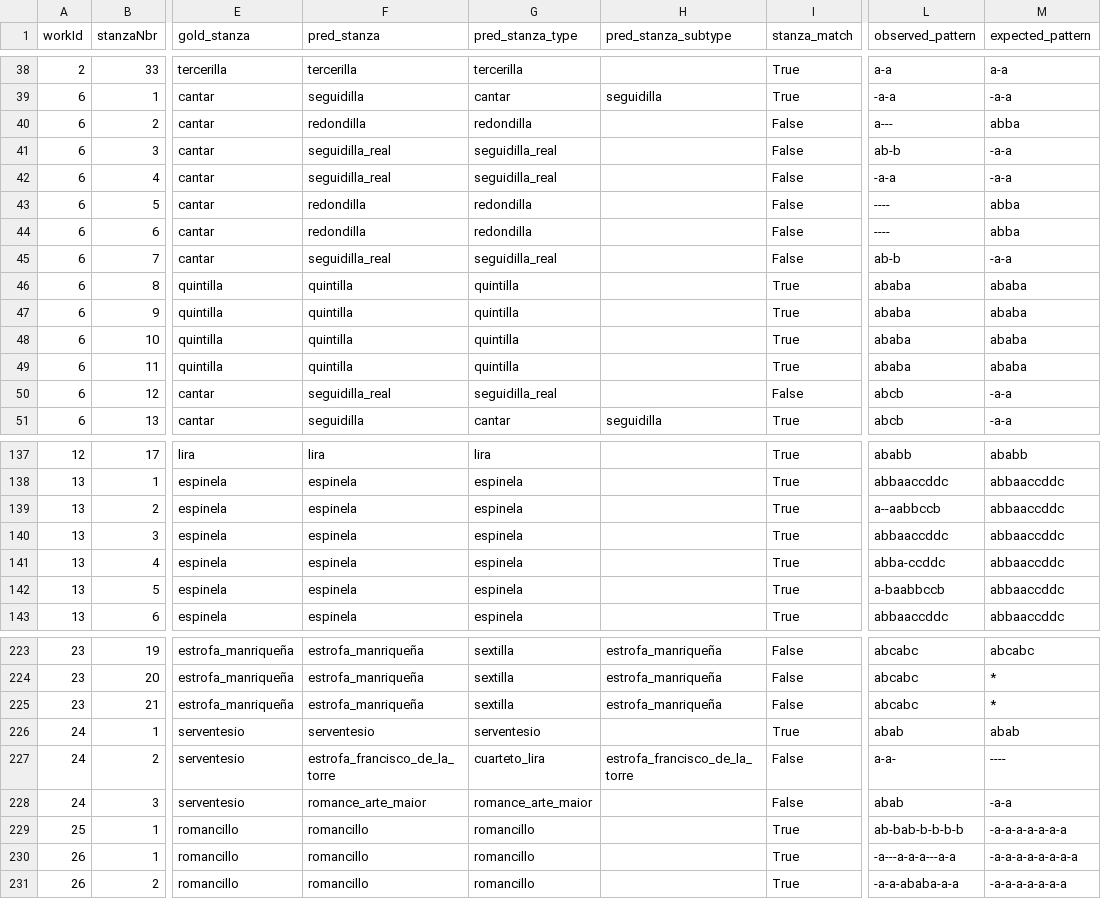
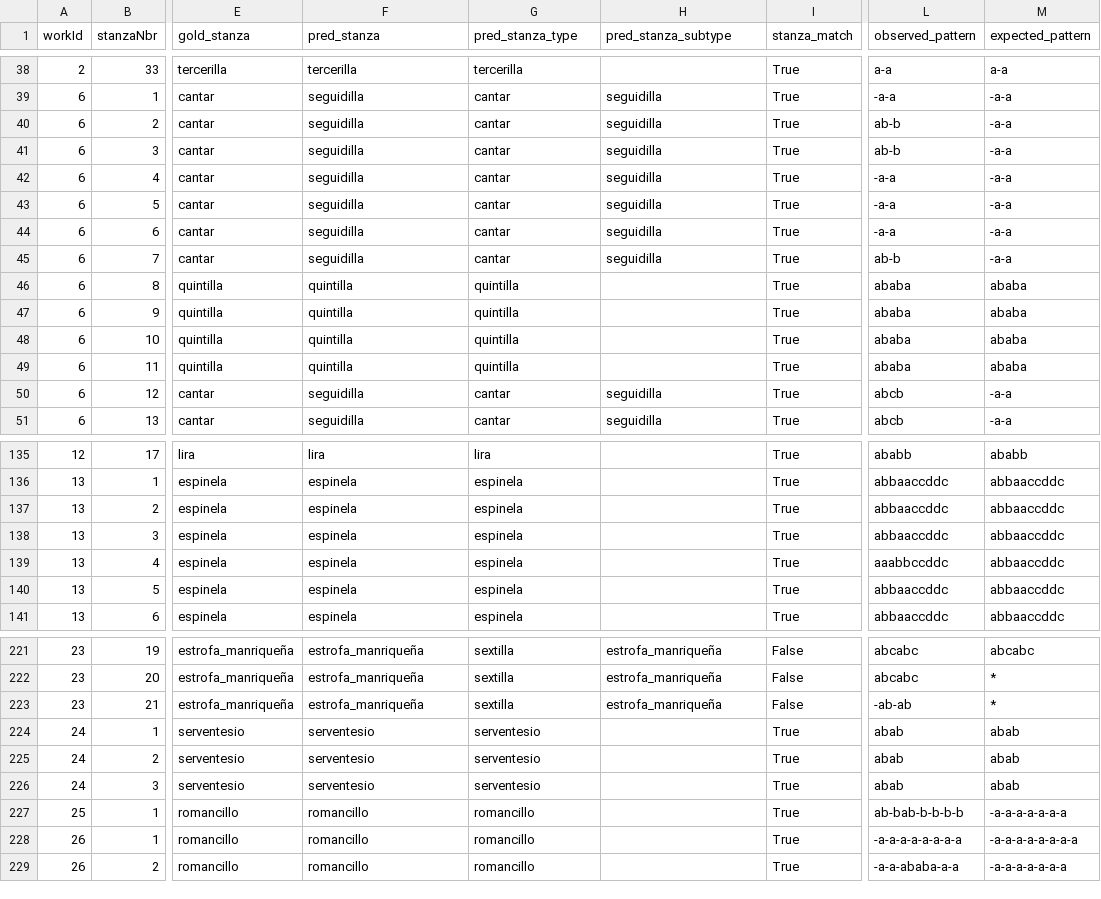
Before and after one commit to compellit/gators, a TSV file: data/stanzas.tsv, drawn as a sheet; only a part is shown, gaps mark what is left out; addresses are those after the commit; the diff covers the shown part only; the diff names each change by its address in the sheet, - before the commit and + after, or states it on an @@ line.

```diff
--- a/data/stanzas.tsv
+++ b/data/stanzas.tsv
-F40 (pred_stanza): redondilla
+F40 (pred_stanza): seguidilla
-G40 (pred_stanza_type): redondilla
+G40 (pred_stanza_type): cantar
-H40:H45 (pred_stanza_subtype): (empty)
+H40:H45 (pred_stanza_subtype): seguidilla
-I40:I45 (stanza_match): False
+I40:I45 (stanza_match): True
-L40 (observed_pattern): a---
+L40 (observed_pattern): ab-b
-M40 (expected_pattern): abba
+M40 (expected_pattern): -a-a
-F41:F42 (pred_stanza): seguidilla_real
+F41:F42 (pred_stanza): seguidilla
-G41:G42 (pred_stanza_type): seguidilla_real
+G41:G42 (pred_stanza_type): cantar
-F43:F44 (pred_stanza): redondilla
+F43:F44 (pred_stanza): seguidilla
-G43:G44 (pred_stanza_type): redondilla
+G43:G44 (pred_stanza_type): cantar
-L43:L44 (observed_pattern): ----
+L43:L44 (observed_pattern): -a-a
-M43:M44 (expected_pattern): abba
+M43:M44 (expected_pattern): -a-a
-F45 (pred_stanza): seguidilla_real
+F45 (pred_stanza): seguidilla
-G45 (pred_stanza_type): seguidilla_real
+G45 (pred_stanza_type): cantar
-F50 (pred_stanza): seguidilla_real
+F50 (pred_stanza): seguidilla
-G50 (pred_stanza_type): seguidilla_real
+G50 (pred_stanza_type): cantar
-H50 (pred_stanza_subtype): (empty)
+H50 (pred_stanza_subtype): seguidilla
-I50 (stanza_match): False
+I50 (stanza_match): True
-L137 (observed_pattern): a--aabbccb
+L137 (observed_pattern): abbaaccddc
-L139 (observed_pattern): abba-ccddc
+L139 (observed_pattern): aaabbccddc
-L140 (observed_pattern): a-baabbccb
+L140 (observed_pattern): abbaaccddc
-L223 (observed_pattern): abcabc
+L223 (observed_pattern): -ab-ab
-F225 (pred_stanza): estrofa_francisco_de_la_torre
+F225 (pred_stanza): serventesio
-G225 (pred_stanza_type): cuarteto_lira
+G225 (pred_stanza_type): serventesio
-H225 (pred_stanza_subtype): estrofa_francisco_de_la_torre
+H225 (pred_stanza_subtype): (empty)
-I225:I226 (stanza_match): False
+I225:I226 (stanza_match): True
-L225 (observed_pattern): a-a-
+L225 (observed_pattern): abab
-M225 (expected_pattern): ----
+M225 (expected_pattern): abab
-F226 (pred_stanza): romance_arte_maior
+F226 (pred_stanza): serventesio
-G226 (pred_stanza_type): romance_arte_maior
+G226 (pred_stanza_type): serventesio
-M226 (expected_pattern): -a-a
+M226 (expected_pattern): abab
-L228 (observed_pattern): -a---a-a-a---a-a
+L228 (observed_pattern): -a-a-a-a-a-a-a-a
```
Also changed, not shown: 2 removed rows and 39 edited cells elsewhere in this file, data/summary.tsv, data/test_corpus.tsv, 8 other files.
